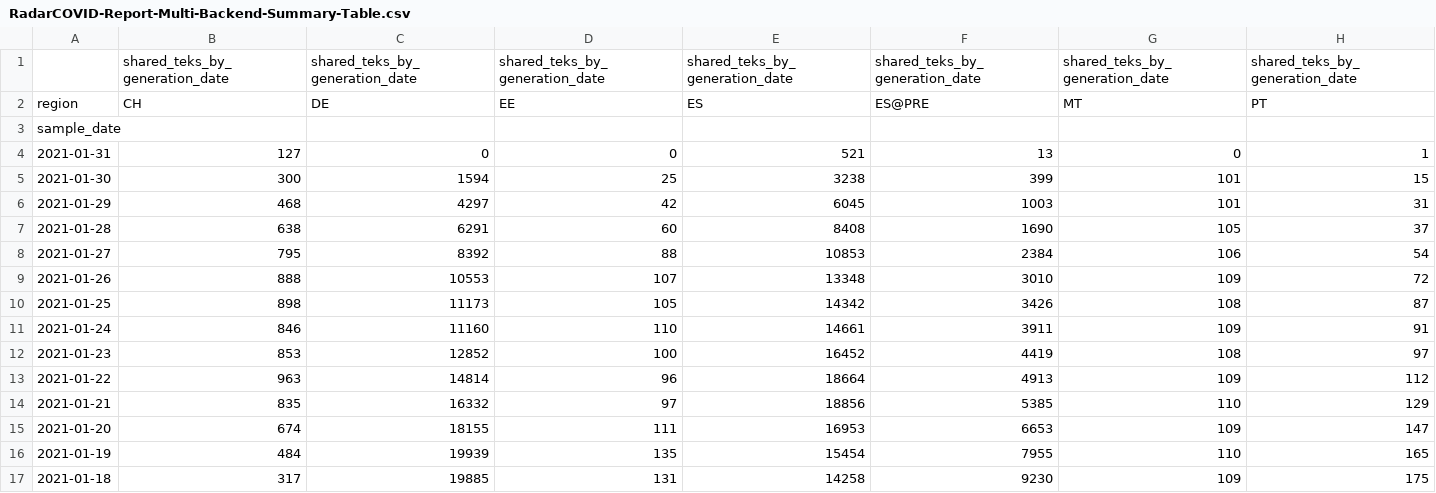
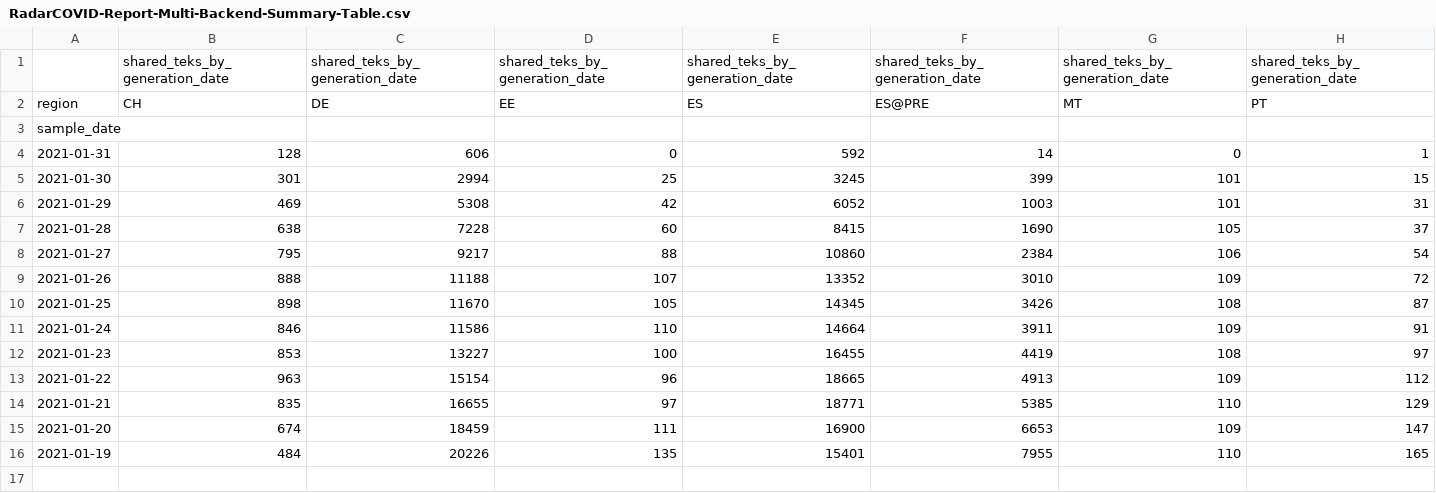
Before and after one commit to pvieito/Radar-STATS, a CSV file: Data/Resources/Current/RadarCOVID-Report-Multi-Backend-Summary-Table.csv, drawn as a sheet.

Commit message:
Report Update

```diff
--- a/Data/Resources/Current/RadarCOVID-Report-Multi-Backend-Summary-Table.csv
+++ b/Data/Resources/Current/RadarCOVID-Report-Multi-Backend-Summary-Table.csv
@@ -3,15 +3,14 @@ region,CH,DE,EE,ES,ES@PRE,MT,PT
 sample_date,,,,,,,
-2021-01-31,127,0,0,521,13,0,1
-2021-01-30,300,1594,25,3238,399,101,15
-2021-01-29,468,4297,42,6045,1003,101,31
-2021-01-28,638,6291,60,8408,1690,105,37
-2021-01-27,795,8392,88,10853,2384,106,54
-2021-01-26,888,10553,107,13348,3010,109,72
-2021-01-25,898,11173,105,14342,3426,108,87
-2021-01-24,846,11160,110,14661,3911,109,91
-2021-01-23,853,12852,100,16452,4419,108,97
-2021-01-22,963,14814,96,18664,4913,109,112
-2021-01-21,835,16332,97,18856,5385,110,129
-2021-01-20,674,18155,111,16953,6653,109,147
-2021-01-19,484,19939,135,15454,7955,110,165
-2021-01-18,317,19885,131,14258,9230,109,175
+2021-01-31,128,606,0,592,14,0,1
+2021-01-30,301,2994,25,3245,399,101,15
+2021-01-29,469,5308,42,6052,1003,101,31
+2021-01-28,638,7228,60,8415,1690,105,37
+2021-01-27,795,9217,88,10860,2384,106,54
+2021-01-26,888,11188,107,13352,3010,109,72
+2021-01-25,898,11670,105,14345,3426,108,87
+2021-01-24,846,11586,110,14664,3911,109,91
+2021-01-23,853,13227,100,16455,4419,108,97
+2021-01-22,963,15154,96,18665,4913,109,112
+2021-01-21,835,16655,97,18771,5385,110,129
+2021-01-20,674,18459,111,16900,6653,109,147
+2021-01-19,484,20226,135,15401,7955,110,165
```
Also changed, not shown: Data/Resources/Current/RadarCOVID-Report-Generation-Upload-Period-Table.csv, Data/Resources/Current/RadarCOVID-Report-Hourly-Summary-Table.csv, 17 other files.
